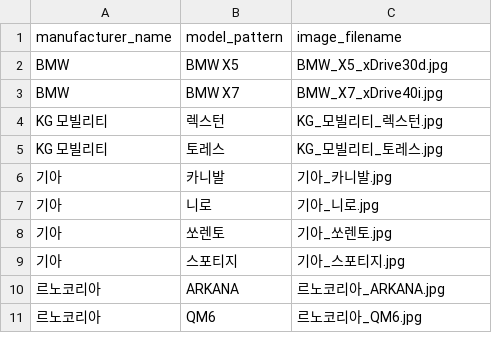
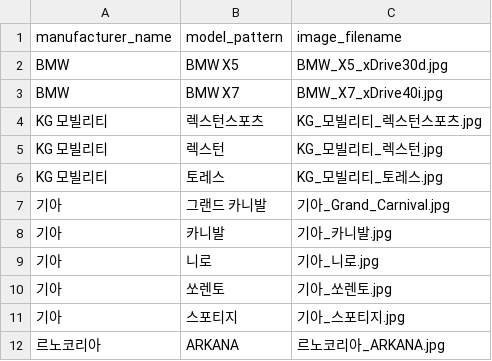
Before and after one commit to SKNETWORKS-FAMILY-AICAMP/SKN36-1st-4team, a CSV file: data/mappings/vehicle_image_aliases.csv, drawn as a sheet; only a part is shown; the shorter side is filled out with more unchanged rows.

```diff
--- a/data/mappings/vehicle_image_aliases.csv
+++ b/data/mappings/vehicle_image_aliases.csv
@@ -3,4 +3,6 @@ BMW,BMW X5,BMW_X5_xDrive30d.jpg
 BMW,BMW X7,BMW_X7_xDrive40i.jpg
+KG 모빌리티,렉스턴스포츠,KG_모빌리티_렉스턴스포츠.jpg
 KG 모빌리티,렉스턴,KG_모빌리티_렉스턴.jpg
 KG 모빌리티,토레스,KG_모빌리티_토레스.jpg
+기아,그랜드 카니발,기아_Grand_Carnival.jpg
 기아,카니발,기아_카니발.jpg
```
Also changed, not shown: 26 other files.
